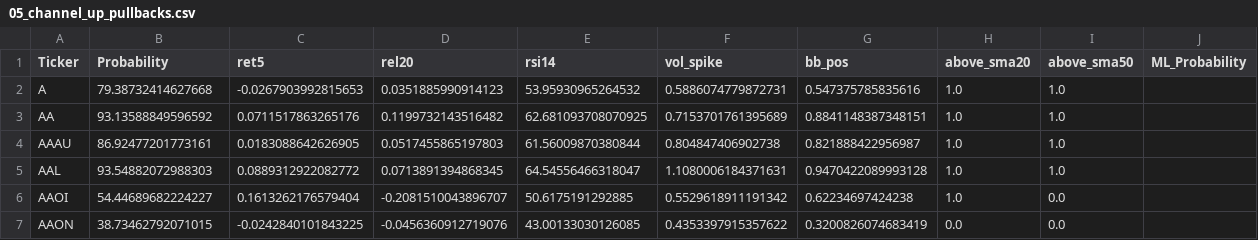
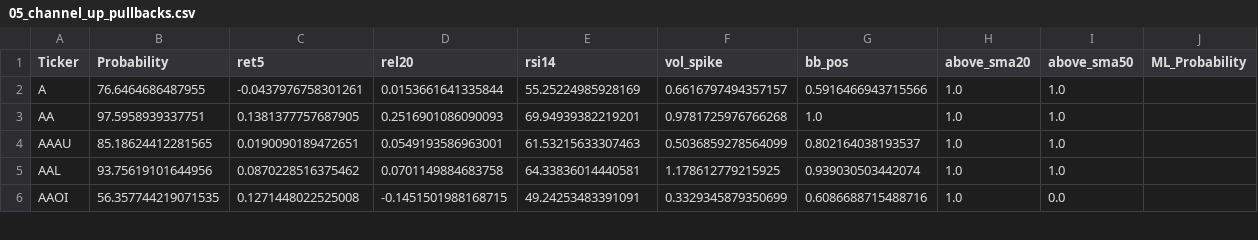
Before and after one commit to mox0716/Swing_Auto_Hybrid, a CSV file: out/archive/05_channel_up_pullbacks.csv, drawn as a sheet; only a part is shown; the diff covers the shown part only.

```diff
--- a/out/archive/05_channel_up_pullbacks.csv
+++ b/out/archive/05_channel_up_pullbacks.csv
@@ -1,7 +1,6 @@
 Ticker,Probability,ret5,rel20,rsi14,vol_spike,bb_pos,above_sma20,above_sma50,ML_Probability
-A,79.38732414627668,-0.0267903992815653,0.0351885990914123,53.95930965264532,0.5886074779872731,0.547375785835616,1.0,1.0,
-AA,93.13588849596592,0.0711517863265176,0.1199732143516482,62.681093708070925,0.7153701761395689,0.8841148387348151,1.0,1.0,
-AAAU,86.92477201773161,0.0183088642626905,0.0517455865197803,61.56009870380844,0.804847406902738,0.821888422956987,1.0,1.0,
-AAL,93.54882072988303,0.0889312922082772,0.0713891394868345,64.54556466318047,1.1080006184371631,0.9470422089993128,1.0,1.0,
-AAOI,54.44689682224227,0.1613262176579404,-0.2081510043896707,50.6175191292885,0.5529618911191342,0.62234697424238,1.0,0.0,
-AAON,38.73462792071015,-0.0242840101843225,-0.0456360912719076,43.00133030126085,0.4353397915357622,0.3200826074683419,0.0,0.0,
+A,76.6464686487955,-0.0437976758301261,0.0153661641335844,55.25224985928169,0.6616797494357157,0.5916466943715566,1.0,1.0,
+AA,97.5958939337751,0.1381377757687905,0.2516901086090093,69.94939382219201,0.9781725976766268,1.0,1.0,1.0,
+AAAU,85.18624412281565,0.0190090189472651,0.0549193586963001,61.53215633307463,0.5036859278564099,0.802164038193537,1.0,1.0,
+AAL,93.75619101644956,0.0870228516375462,0.0701149884683758,64.33836014440581,1.178612779215925,0.939030503442074,1.0,1.0,
+AAOI,56.357744219071535,0.1271448022525008,-0.1451501988168715,49.24253483391091,0.3329345879350699,0.6086688715488716,1.0,0.0,
```
Also changed, not shown: 71 edited cells elsewhere in this file, out/archive/01_new_highs_liquid.csv, 1 other file.
